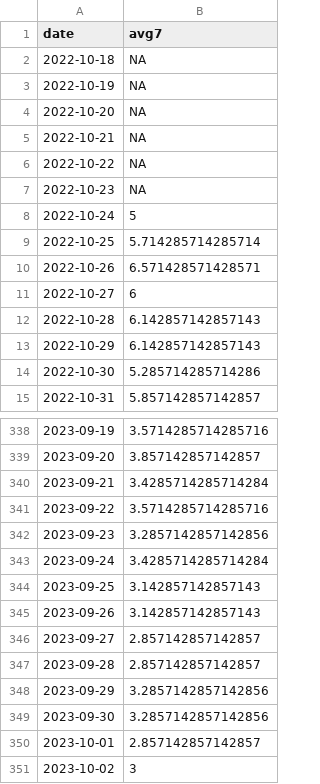
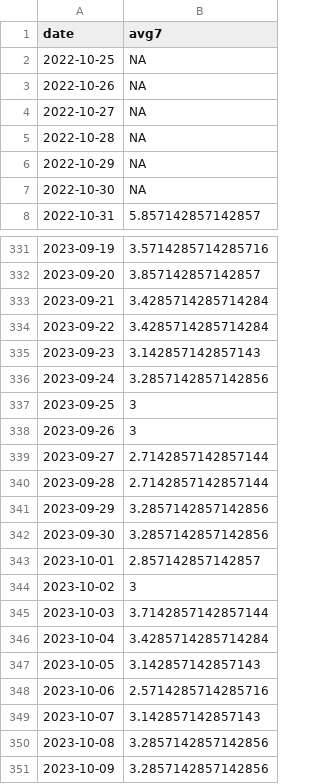
Before and after one commit to Baltimore-Sun/md-covid-scraper, a CSV file: md_deaths.csv, drawn as a sheet; only a part is shown, gaps mark what is left out; the shorter side is filled out with more unchanged rows; the diff covers the shown part only.

```diff
--- a/md_deaths.csv
+++ b/md_deaths.csv
@@ -1,15 +1,8 @@
 date,avg7
-2022-10-18,NA
-2022-10-19,NA
-2022-10-20,NA
-2022-10-21,NA
-2022-10-22,NA
-2022-10-23,NA
-2022-10-24,5
-2022-10-25,5.714285714285714
-2022-10-26,6.571428571428571
-2022-10-27,6
-2022-10-28,6.142857142857143
-2022-10-29,6.142857142857143
-2022-10-30,5.285714285714286
+2022-10-25,NA
+2022-10-26,NA
+2022-10-27,NA
+2022-10-28,NA
+2022-10-29,NA
+2022-10-30,NA
 2022-10-31,5.857142857142857
@@ -340,9 +333,9 @@ date,avg7
 2023-09-21,3.4285714285714284
-2023-09-22,3.5714285714285716
-2023-09-23,3.2857142857142856
-2023-09-24,3.4285714285714284
-2023-09-25,3.142857142857143
-2023-09-26,3.142857142857143
-2023-09-27,2.857142857142857
-2023-09-28,2.857142857142857
+2023-09-22,3.4285714285714284
+2023-09-23,3.142857142857143
+2023-09-24,3.2857142857142856
+2023-09-25,3
+2023-09-26,3
+2023-09-27,2.7142857142857144
+2023-09-28,2.7142857142857144
 2023-09-29,3.2857142857142856
```
Also changed, not shown: 7 added rows and 6 edited cells elsewhere in this file, big-table.csv, graphic-top.csv, 4 other files.
